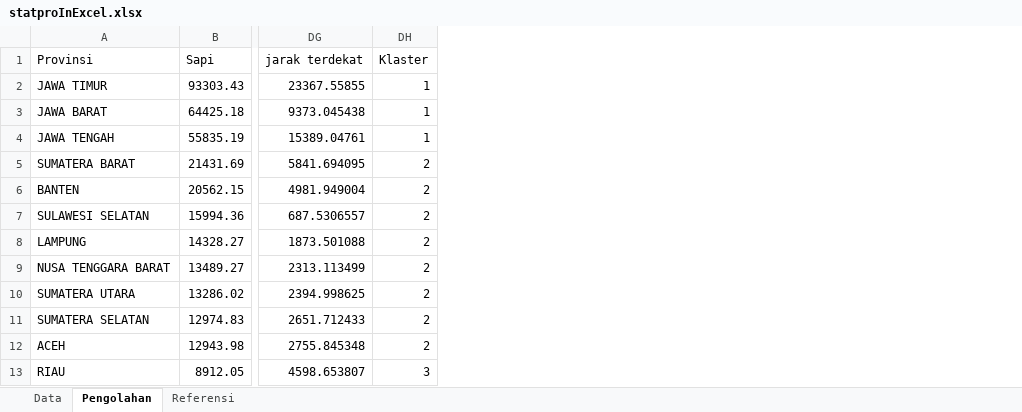
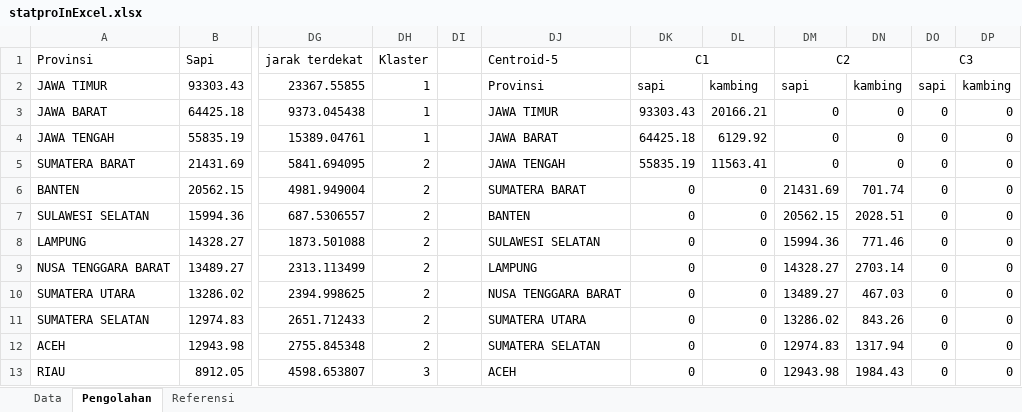
Before and after one commit to aryasepta7901/-2022-Tugas-Akhir-Statistik-Produksi, an Excel workbook: statproInExcel.xlsx, sheet Pengolahan, drawn as a sheet; only a part is shown, gaps mark what is left out; values as stored, in another font and other column widths than the file's, no borders; the diff names each change by its address in the sheet, - before the commit and + after, or states it on an @@ line.

Commit message:
update

```diff
--- a/statproInExcel.xlsx (sheet Pengolahan)
+++ b/statproInExcel.xlsx (sheet Pengolahan)
+column DI, empty
+column DJ, rows 1-13: Centroid-5 | Provinsi | JAWA TIMUR | JAWA BARAT | JAWA TENGAH | SUMATERA BARAT | BANTEN | SULAWESI SELATAN | LAMPUNG | NUSA TENGGARA BARAT | SUMATERA UTARA | SUMATERA SELATAN | ACEH
+column DK, rows 1-13: C1 | sapi | 93303.43 | 64425.18 | 55835.19 | 0 | 0 | 0 | 0 | 0 | 0 | 0 | 0
+column DL, rows 2-13: kambing | 20166.21 | 6129.92 | 11563.41 | 0 | 0 | 0 | 0 | 0 | 0 | 0 | 0
+column DM, rows 1-13: C2 | sapi | 0 | 0 | 0 | 21431.69 | 20562.15 | 15994.36 | 14328.27 | 13489.27 | 13286.02 | 12974.83 | 12943.98
+column DN, rows 2-13: kambing | 0 | 0 | 0 | 701.74 | 2028.51 | 771.46 | 2703.14 | 467.03 | 843.26 | 1317.94 | 1984.43
+column DO, rows 1-13: C3 | sapi | 0 | 0 | 0 | 0 | 0 | 0 | 0 | 0 | 0 | 0 | 0
+column DP, rows 2-13: kambing | 0 | 0 | 0 | 0 | 0 | 0 | 0 | 0 | 0 | 0 | 0
```
